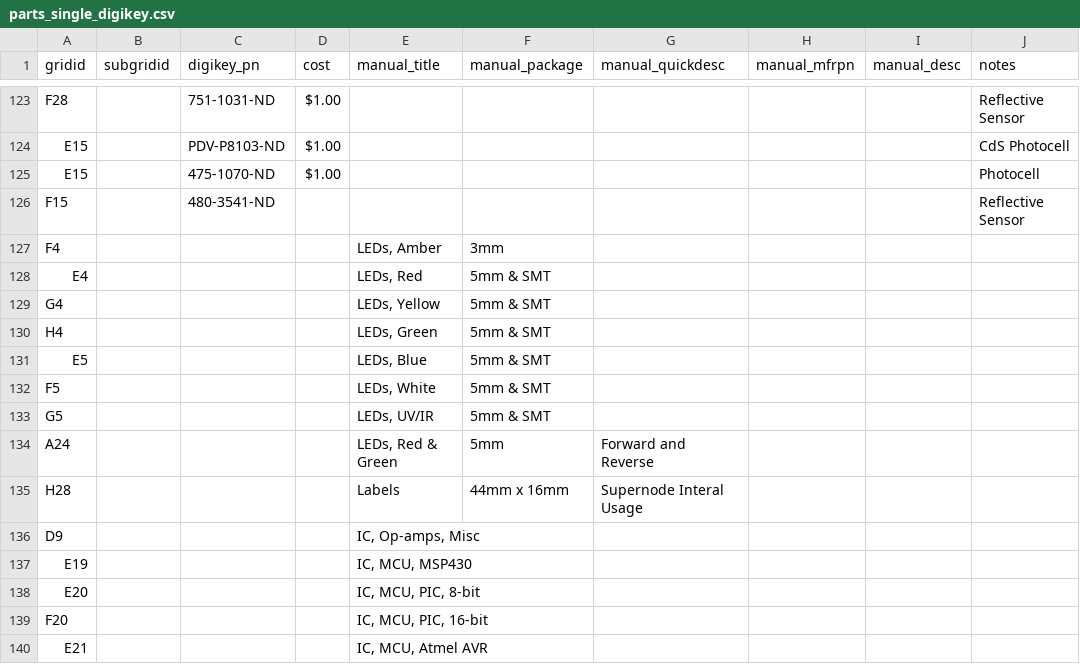
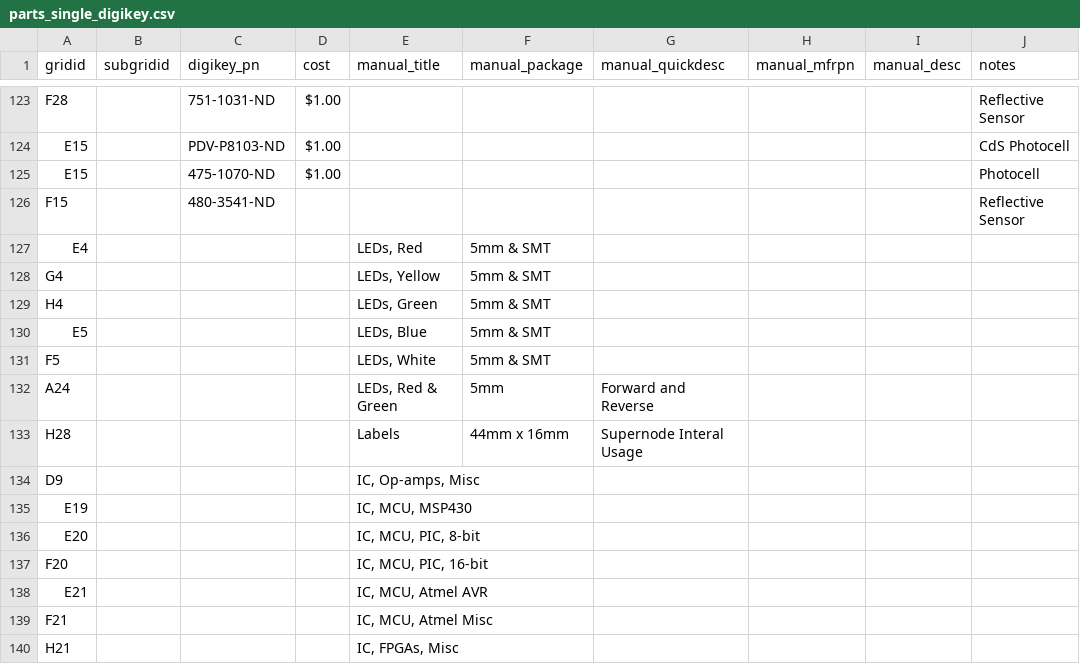
Before and after one commit to ucb-supernode/labels, a CSV file: data/parts_single_digikey.csv, drawn as a sheet; only a part is shown, gaps mark what is left out; the shorter side is filled out with more unchanged rows; the diff names each change by its address in the sheet, - before the commit and + after, or states it on an @@ line.

Commit message:
Eliminat some unused parts

```diff
--- a/data/parts_single_digikey.csv
+++ b/data/parts_single_digikey.csv
-row 127: F4 |  |  |  | LEDs, Amber | 3mm
-row 133: G5 |  |  |  | LEDs, UV/IR | 5mm & SMT
```
